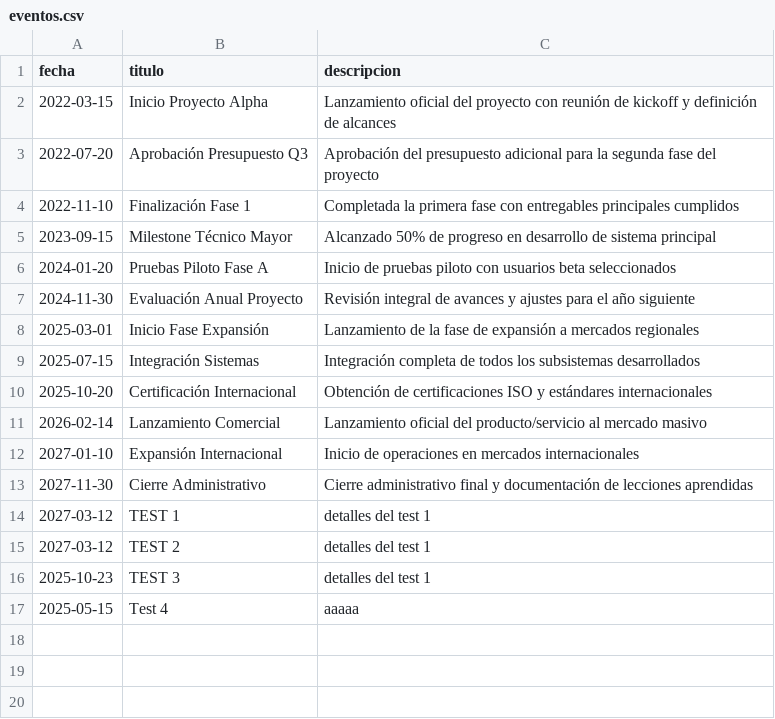
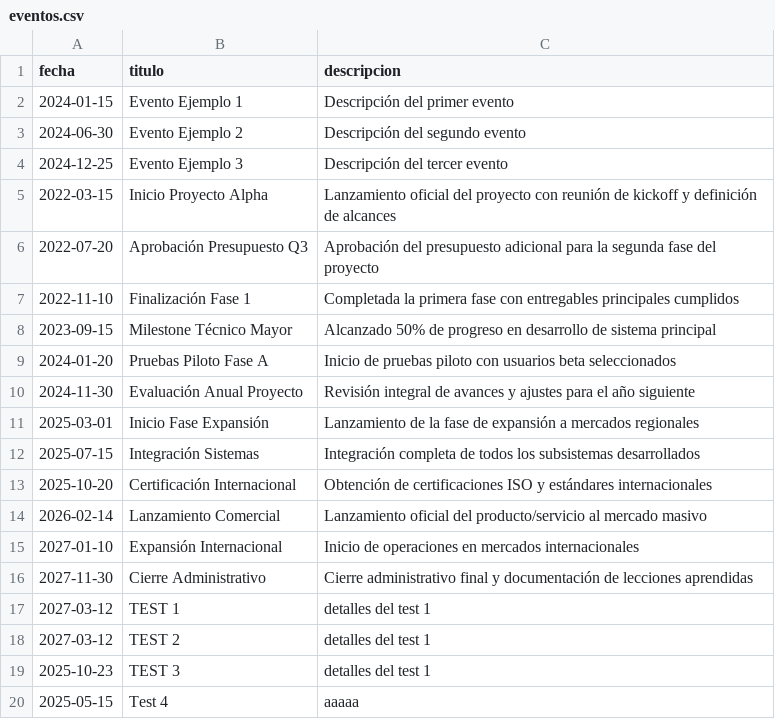
Before and after one commit to Clemente-H/timeline-app, a CSV file: eventos.csv, drawn as a sheet; the diff names each change by its address in the sheet, - before the commit and + after, or states it on an @@ line.

```diff
--- a/eventos.csv
+++ b/eventos.csv
+row 2: 2024-01-15 | Evento Ejemplo 1 | Descripción del primer evento
+row 3: 2024-06-30 | Evento Ejemplo 2 | Descripción del segundo evento
+row 4: 2024-12-25 | Evento Ejemplo 3 | Descripción del tercer evento
```
Also changed, not shown: 1 other file.
